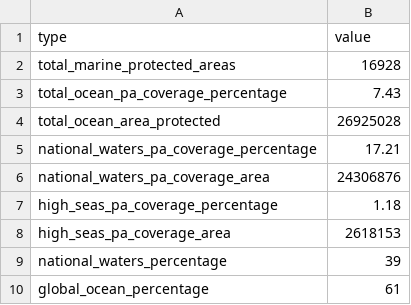
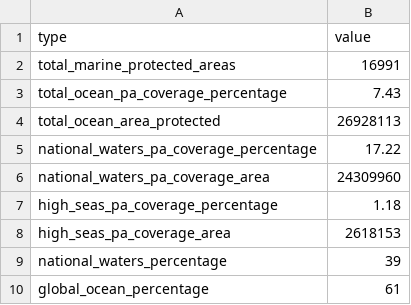
Before and after one commit to unepwcmc/ProtectedPlanet, a CSV file: lib/data/seeds/marine_statistics.csv, drawn as a sheet.

```diff
--- a/lib/data/seeds/marine_statistics.csv
+++ b/lib/data/seeds/marine_statistics.csv
@@ -1,7 +1,7 @@
 "type","value"
-"total_marine_protected_areas","16928"
+"total_marine_protected_areas","16991"
 "total_ocean_pa_coverage_percentage",7.43
-"total_ocean_area_protected","26925028"
-"national_waters_pa_coverage_percentage",17.21
-"national_waters_pa_coverage_area","24306876"
+"total_ocean_area_protected","26928113"
+"national_waters_pa_coverage_percentage",17.22
+"national_waters_pa_coverage_area","24309960"
 "high_seas_pa_coverage_percentage",1.18
```
Also changed, not shown: lib/data/seeds/country_statistics.csv, lib/data/seeds/country_statistics_old.csv, 6 other files.
